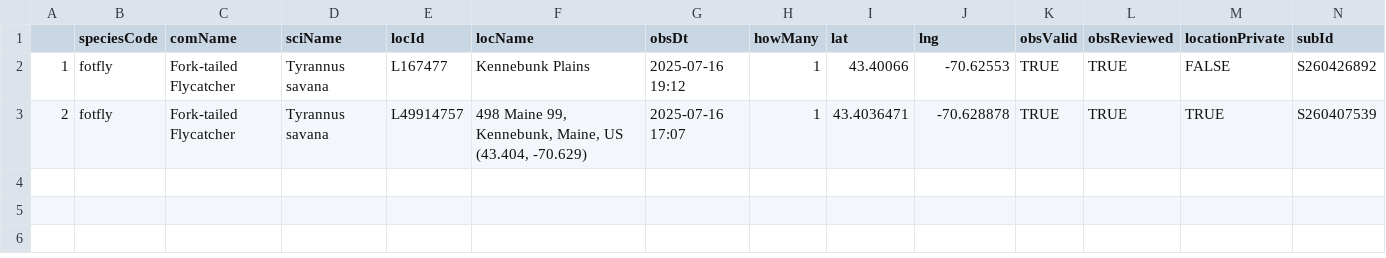
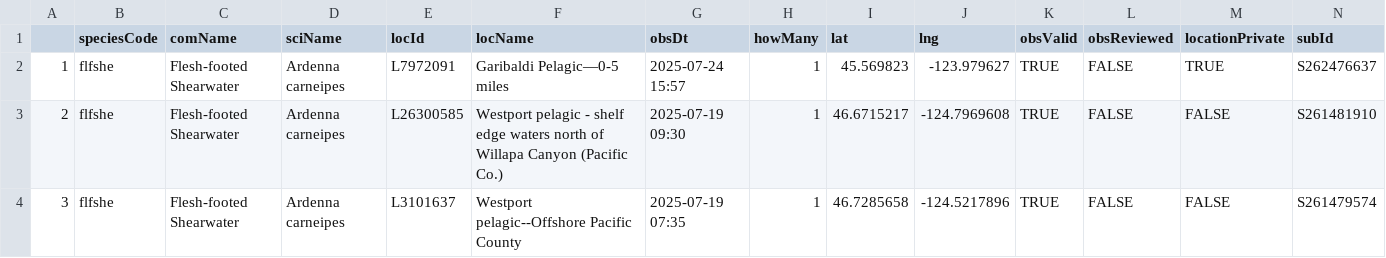
Before and after one commit to jsm425/BirdNerd, a CSV file: BirdSightingLists/level5Sightings.csv, drawn as a sheet.

```diff
--- a/BirdSightingLists/level5Sightings.csv
+++ b/BirdSightingLists/level5Sightings.csv
@@ -1,3 +1,4 @@
 "","speciesCode","comName","sciName","locId","locName","obsDt","howMany","lat","lng","obsValid","obsReviewed","locationPrivate","subId"
-"1","fotfly","Fork-tailed Flycatcher","Tyrannus savana","L167477","Kennebunk Plains","2025-07-16 19:12",1,43.40066,-70.62553,TRUE,TRUE,FALSE,"S260426892"
-"2","fotfly","Fork-tailed Flycatcher","Tyrannus savana","L49914757","498 Maine 99, Kennebunk, Maine, US (43.404, -70.629)","2025-07-16 17:07",1,43.4036471,-70.628878,TRUE,TRUE,TRUE,"S260407539"
+"1","flfshe","Flesh-footed Shearwater","Ardenna carneipes","L7972091","Garibaldi Pelagic—0-5 miles","2025-07-24 15:57",1,45.569823,-123.979627,TRUE,FALSE,TRUE,"S262476637"
+"2","flfshe","Flesh-footed Shearwater","Ardenna carneipes","L26300585","Westport pelagic - shelf edge waters north of Willapa Canyon (Pacific Co.)","2025-07-19 09:30",1,46.6715217,-124.7969608,TRUE,FALSE,FALSE,"S261481910"
+"3","flfshe","Flesh-footed Shearwater","Ardenna carneipes","L3101637","Westport pelagic--Offshore Pacific County","2025-07-19 07:35",1,46.7285658,-124.5217896,TRUE,FALSE,FALSE,"S261479574"
```
Also changed, not shown: BirdSightingLists/level4Sightings.csv, 3 other files.
